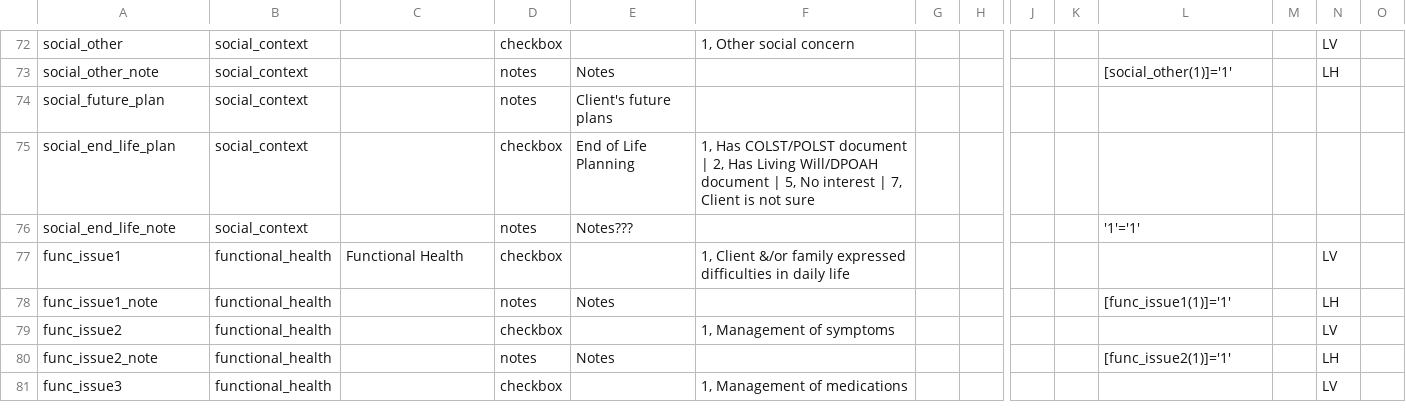
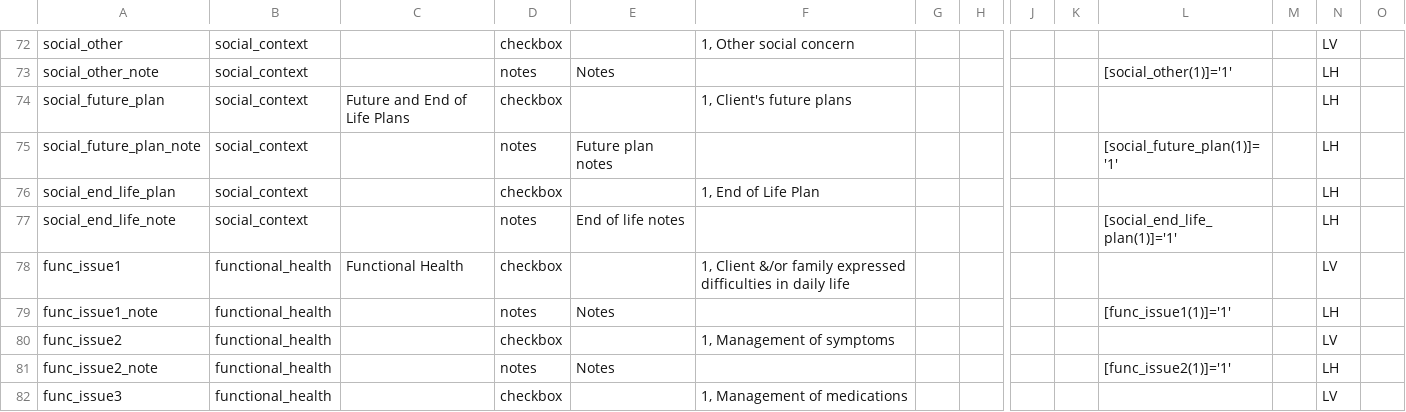
Before and after one commit to lcarlp/uvcnp, a CSV file: DataDictionary.csv, drawn as a sheet; only a part is shown, gaps mark what is left out; addresses are those after the commit; rows hold the shown columns only; the diff names each change by its address in the sheet, - before the commit and + after, or states it on an @@ line.

Commit message:
Fixes for End of Life & Future Plans in Social Context

```diff
--- a/DataDictionary.csv
+++ b/DataDictionary.csv
-C74: (empty)
+C74: Future and End of Life Plans
-D74: notes
+D74: checkbox
-E74: Client's future plans
+E74: (empty)
-F74: (empty)
+F74: 1, Client's future plans
-N74: (empty)
+N74: LH
+row 75: social_future_plan_note | social_context |  | notes | Future plan notes |  |  |  |  |  | [social_future_plan(1)]='1' |  | LH
-E76: End of Life Planning
+E76: (empty)
-F76: 1, Has COLST/POLST document | 2, Has Living Will/DPOAH document | 5, No interest | 7, Client is not sure
+F76: 1, End of Life Plan
-N76:N77: (empty)
+N76:N77: LH
-E77: Notes???
+E77: End of life notes
-L77: '1'='1'
+L77: [social_end_life_plan(1)]='1'
```
